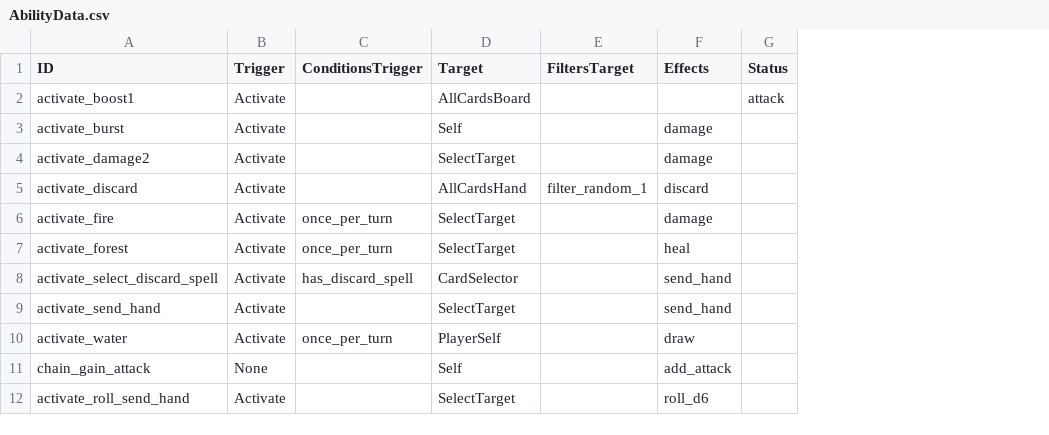
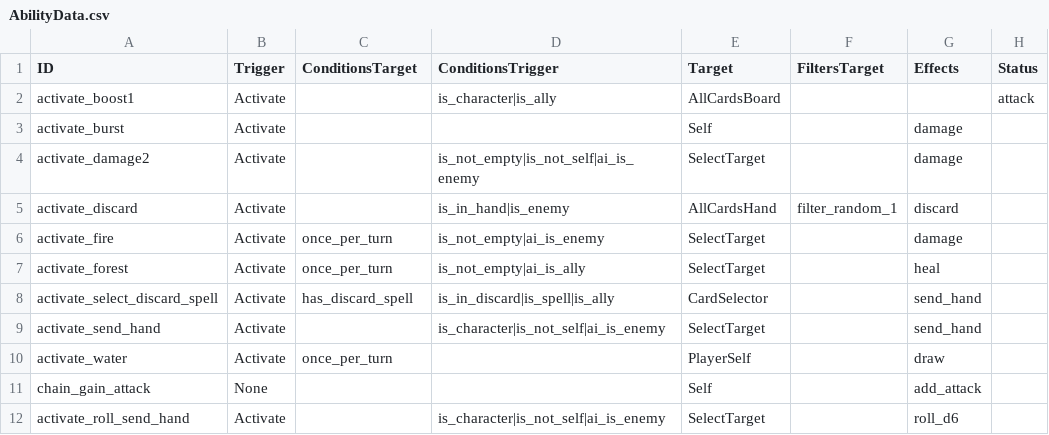
Before and after one commit to mafty-s/hex256, a CSV file: unity_client/Assets/Export/AbilityData.csv, drawn as a sheet; only a part is shown; the diff names each change by its address in the sheet, - before the commit and + after, or states it on an @@ line.

```diff
--- a/unity_client/Assets/Export/AbilityData.csv
+++ b/unity_client/Assets/Export/AbilityData.csv
+column D (ConditionsTrigger), rows 2-12: is_character|is_ally |  | is_not_empty|is_not_self|ai_is_enemy | is_in_hand|is_enemy | is_not_empty|ai_is_enemy | is_not_empty|ai_is_ally | is_in_discard|is_spell|is_ally | is_character|is_not_self|ai_is_enemy |  |  | is_character|is_not_self|ai_is_enemy
-C1: ConditionsTrigger
+C1: ConditionsTarget
```
Also changed, not shown: 1 other file.
